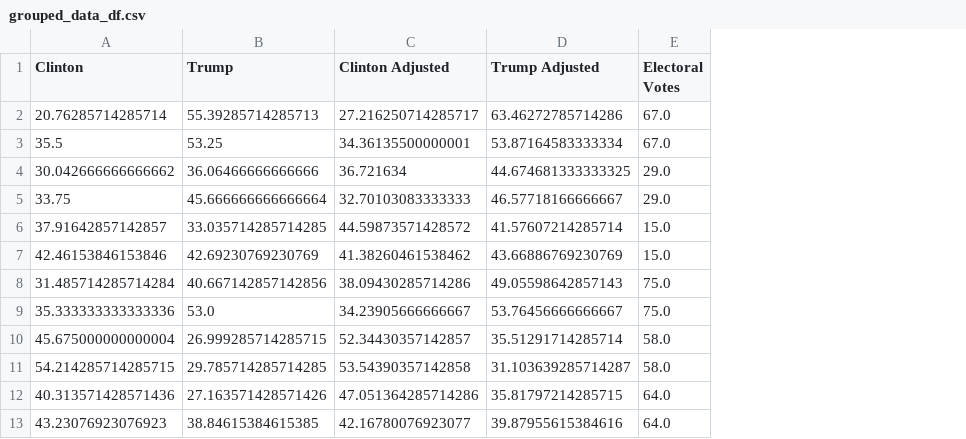
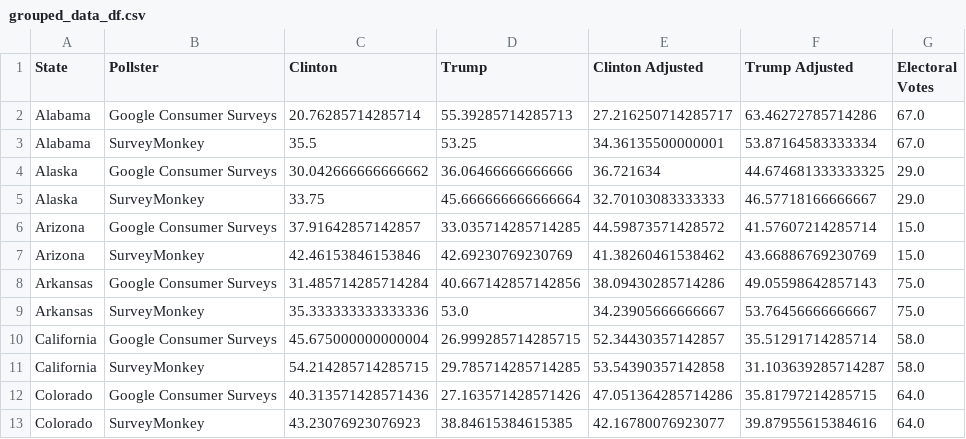
Before and after one commit to jobongie/ETL, a CSV file: data/grouped_data_df.csv, drawn as a sheet; only a part is shown; the diff names each change by its address in the sheet, - before the commit and + after, or states it on an @@ line.

```diff
--- a/data/grouped_data_df.csv
+++ b/data/grouped_data_df.csv
+column A (State), rows 2-13: Alabama | Alabama | Alaska | Alaska | Arizona | Arizona | Arkansas | Arkansas | California | California | Colorado | Colorado
+column B (Pollster), rows 2-13: Google Consumer Surveys | SurveyMonkey | Google Consumer Surveys | SurveyMonkey | Google Consumer Surveys | SurveyMonkey | Google Consumer Surveys | SurveyMonkey | Google Consumer Surveys | SurveyMonkey | Google Consumer Surveys | SurveyMonkey
```
Also changed, not shown: 1 other file.
